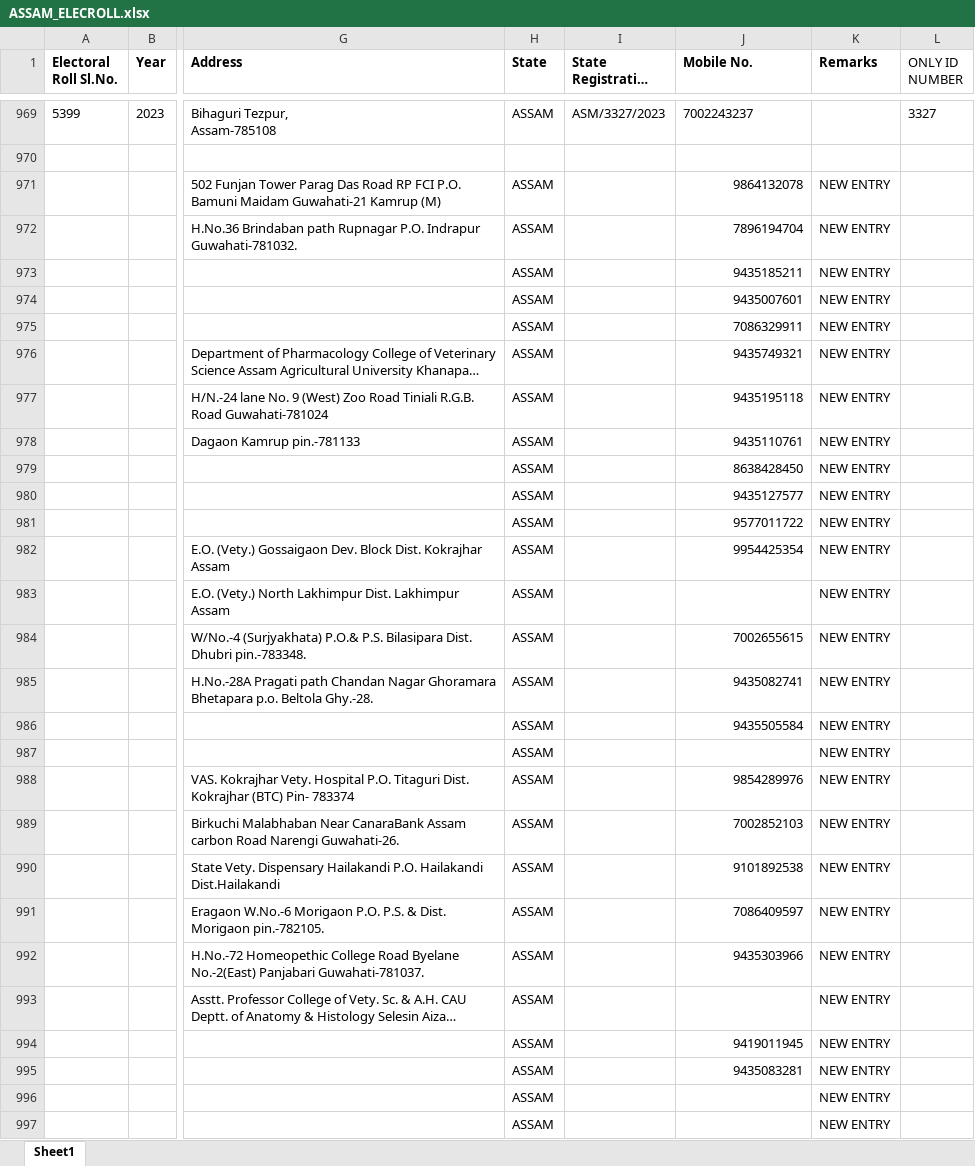
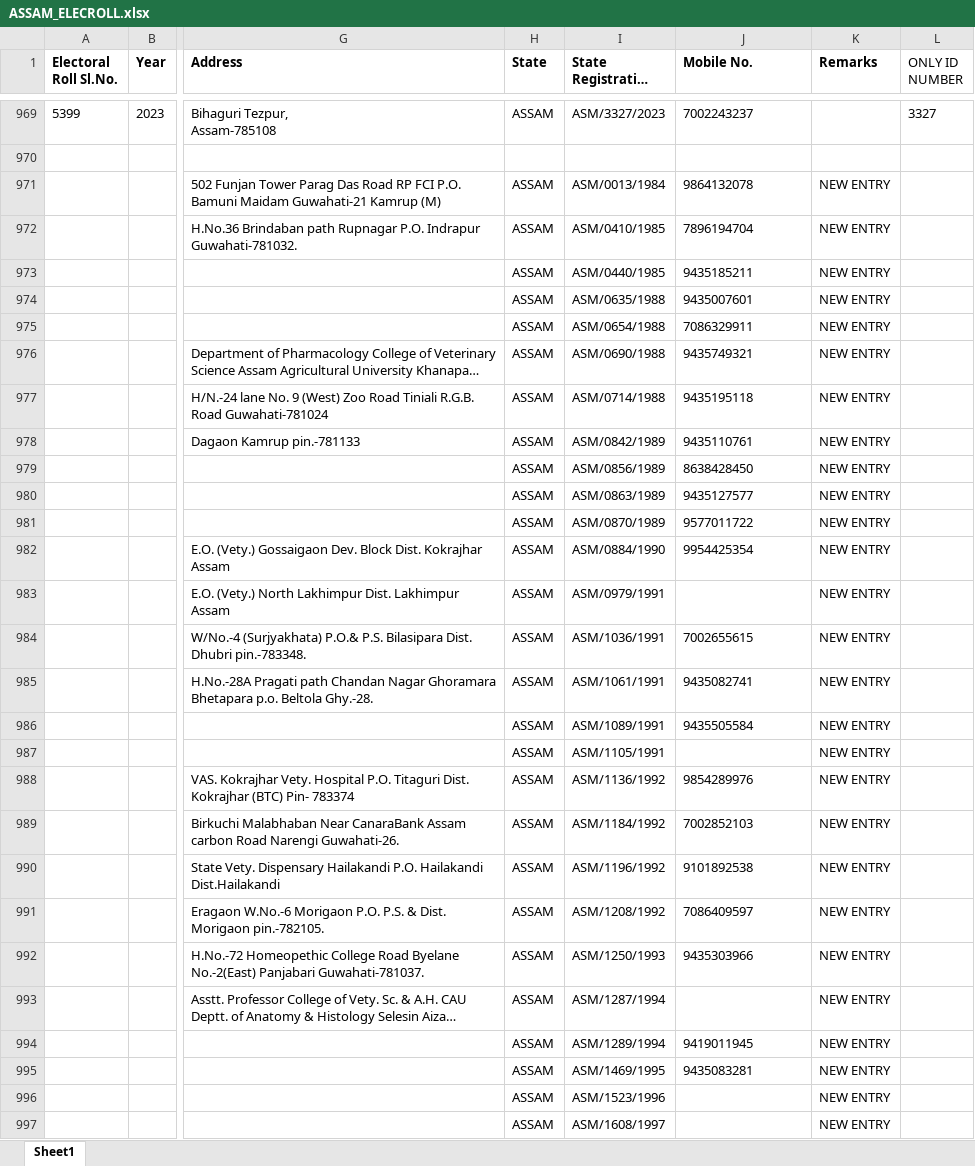
Before and after one commit to Romanjan-Das/SVPR_TO_ELECROLL, an Excel workbook: ASSAM_ELECROLL.xlsx, sheet Sheet1, drawn as a sheet; only a part is shown, gaps mark what is left out; long unchanged cells end in …; values as stored, in another font and other column widths than the file's, no borders; charts and pictures not drawn; the diff covers the shown part only; the diff names each change by its address in the sheet, - before the commit and + after, or states it on an @@ line.

Commit message:
properly added the dropped vets to the assam_elecroll

```diff
--- a/ASSAM_ELECROLL.xlsx (sheet Sheet1)
+++ b/ASSAM_ELECROLL.xlsx (sheet Sheet1)
-I971 (State Registration No.): (empty)
+I971 (State Registration No.): ASM/0013/1984
-J971:J982 alignment: right
+J971:J982 alignment: left
-I972 (State Registration No.): (empty)
+I972 (State Registration No.): ASM/0410/1985
-I973 (State Registration No.): (empty)
+I973 (State Registration No.): ASM/0440/1985
-I974 (State Registration No.): (empty)
+I974 (State Registration No.): ASM/0635/1988
-I975 (State Registration No.): (empty)
+I975 (State Registration No.): ASM/0654/1988
-I976 (State Registration No.): (empty)
+I976 (State Registration No.): ASM/0690/1988
-I977 (State Registration No.): (empty)
+I977 (State Registration No.): ASM/0714/1988
-I978 (State Registration No.): (empty)
+I978 (State Registration No.): ASM/0842/1989
-I979 (State Registration No.): (empty)
+I979 (State Registration No.): ASM/0856/1989
-I980 (State Registration No.): (empty)
+I980 (State Registration No.): ASM/0863/1989
-I981 (State Registration No.): (empty)
+I981 (State Registration No.): ASM/0870/1989
-I982 (State Registration No.): (empty)
+I982 (State Registration No.): ASM/0884/1990
-I983 (State Registration No.): (empty)
+I983 (State Registration No.): ASM/0979/1991
-I984 (State Registration No.): (empty)
+I984 (State Registration No.): ASM/1036/1991
-J984:J986 alignment: right
+J984:J986 alignment: left
-I985 (State Registration No.): (empty)
+I985 (State Registration No.): ASM/1061/1991
-I986 (State Registration No.): (empty)
+I986 (State Registration No.): ASM/1089/1991
-I987 (State Registration No.): (empty)
+I987 (State Registration No.): ASM/1105/1991
-I988 (State Registration No.): (empty)
+I988 (State Registration No.): ASM/1136/1992
-J988:J992 alignment: right
+J988:J992 alignment: left
-I989 (State Registration No.): (empty)
+I989 (State Registration No.): ASM/1184/1992
-I990 (State Registration No.): (empty)
+I990 (State Registration No.): ASM/1196/1992
-I991 (State Registration No.): (empty)
+I991 (State Registration No.): ASM/1208/1992
-I992 (State Registration No.): (empty)
+I992 (State Registration No.): ASM/1250/1993
-I993 (State Registration No.): (empty)
+I993 (State Registration No.): ASM/1287/1994
-I994 (State Registration No.): (empty)
+I994 (State Registration No.): ASM/1289/1994
-J994:J995 alignment: right
+J994:J995 alignment: left
-I995 (State Registration No.): (empty)
+I995 (State Registration No.): ASM/1469/1995
-I996 (State Registration No.): (empty)
+I996 (State Registration No.): ASM/1523/1996
-I997 (State Registration No.): (empty)
+I997 (State Registration No.): ASM/1608/1997
```
Also changed, not shown: 38 edited cells and cell formats elsewhere in this sheet, MASTER_SVPR_FILTERED.xlsx.
